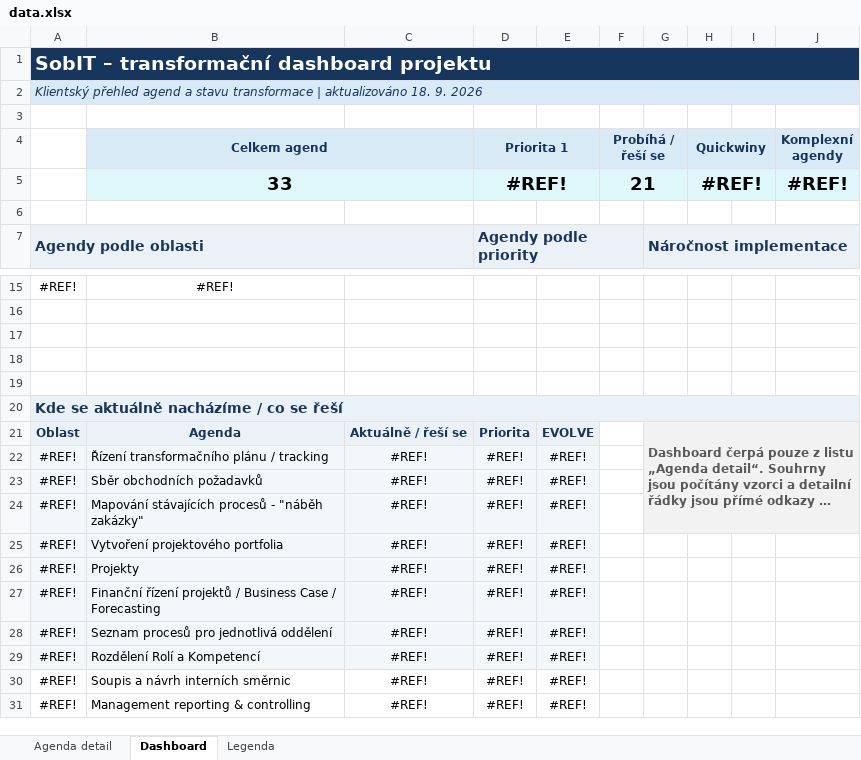
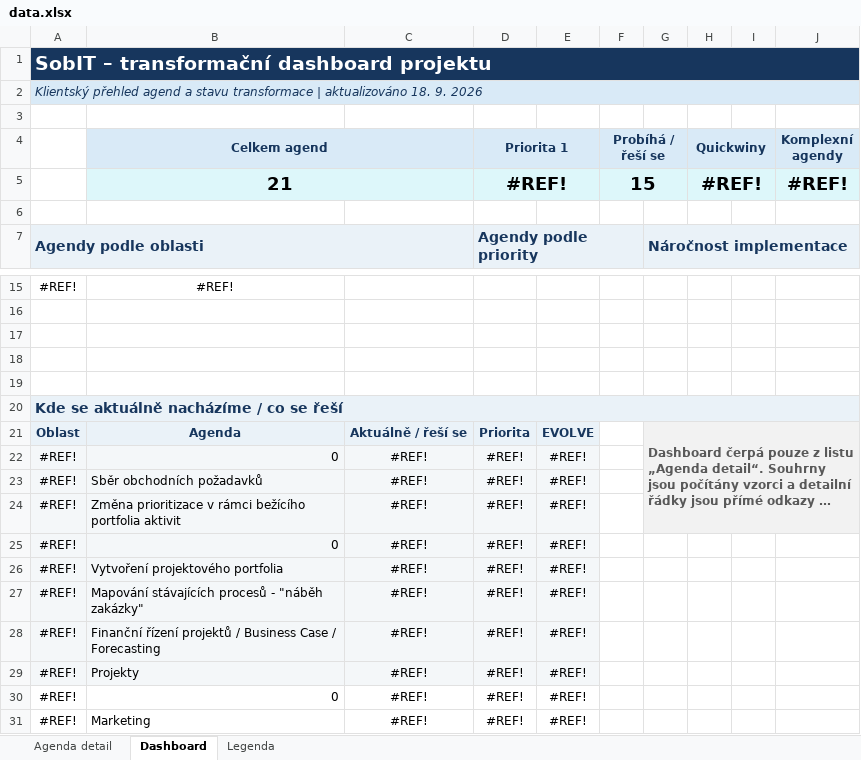
Before and after one commit to trezetakolarova/Transformace-2, an Excel workbook: data.xlsx, sheet Dashboard, drawn as a sheet; only a part is shown, gaps mark what is left out; long unchanged cells end in …; values as stored, in another font and other column widths than the file's, no borders; charts and pictures not drawn; removed rows and columns are numbered as before the commit, all else as after; the diff names each change by its address in the sheet, - before the commit and + after, or states it on an @@ line.

```diff
--- a/data.xlsx (sheet Dashboard)
+++ b/data.xlsx (sheet Dashboard)
-B5 (Celkem agend): 33
+B5 (Celkem agend): 21
-F5 (Probíhá / řeší se): 21
+F5 (Probíhá / řeší se): 15
-G21:J24 merged
+G21:J24 merged
-B22 (Celkem agend): Řízení transformačního plánu / tracking
+B22 (Celkem agend): 0
+row 24: #REF! | Změna prioritizace v rámci bežícího portfolia aktivit | #REF! | #REF! | #REF!
+row 25: #REF! | 0 | #REF! | #REF! | #REF!
@@ row 25 moved to row 26: #REF! @@
-G27:J27 fill: #F2F2F2
+G27:J27 fill: none
+row 28: #REF! | Finanční řízení projektů / Business Case / Forecasting | #REF! | #REF! | #REF!
-A30:E30 fill: #F4F7F9
+A30:E30 fill: none
-B30 (Celkem agend): Finanční řízení projektů / Business Case / Forecasting
+B30 (Celkem agend): 0
-row 28: #REF! | Seznam procesů pro jednotlivá oddělení | #REF! | #REF! | #REF!
-row 29: #REF! | Rozdělení Rolí a Kompetencí | #REF! | #REF! | #REF!
-row 30: #REF! | Soupis a návrh interních směrnic | #REF! | #REF! | #REF!
-B31 (Celkem agend): Management reporting & controlling
+B31 (Celkem agend): Marketing
```
Also changed, not shown: sheet Agenda detail, formulas that keep their value.
